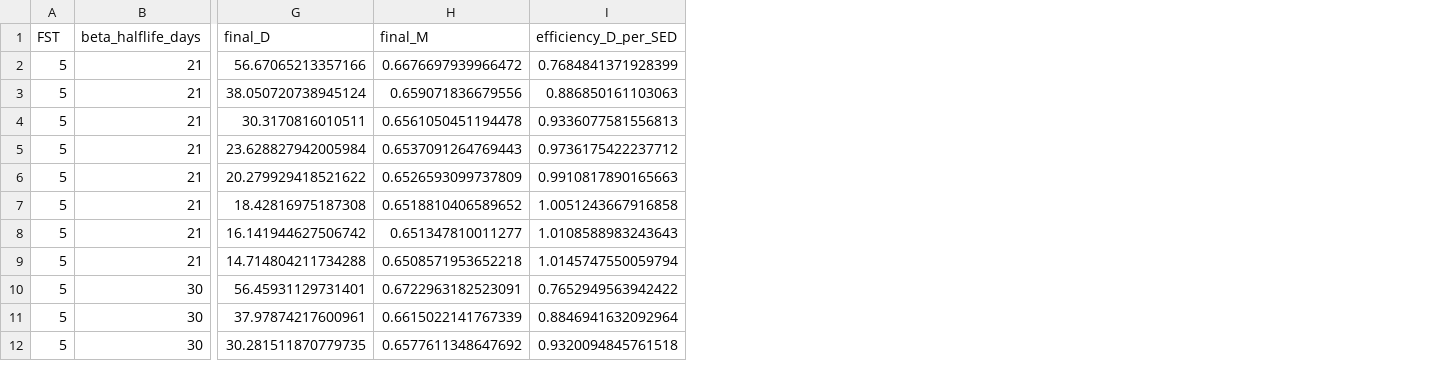
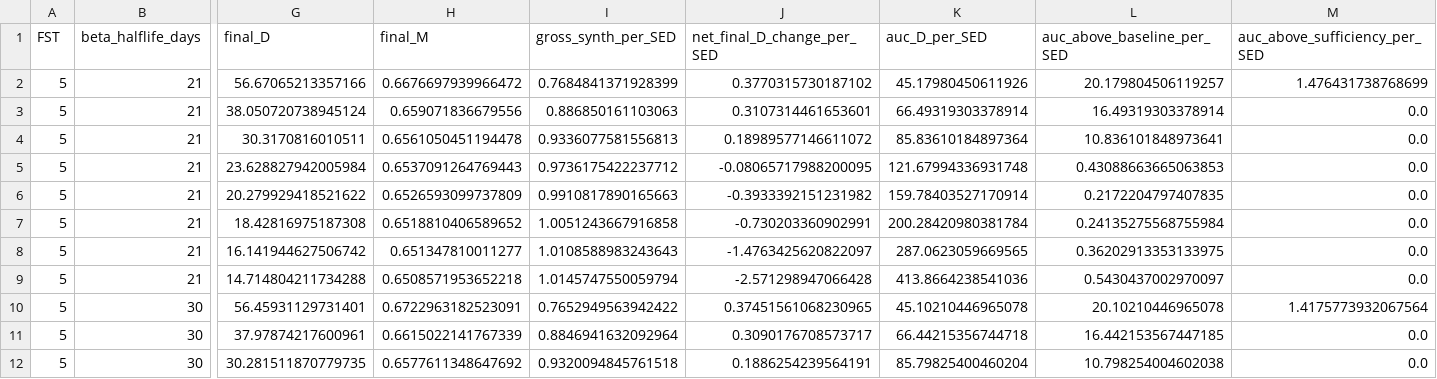
Before and after one commit to AN00927/Sun-Exposure-Intervals, a CSV file: tables/beta_sweep.csv, drawn as a sheet; only a part is shown, gaps mark what is left out; the diff names each change by its address in the sheet, - before the commit and + after, or states it on an @@ line.

```diff
--- a/tables/beta_sweep.csv
+++ b/tables/beta_sweep.csv
+column J (net_final_D_change_per_SED), rows 2-12: 0.3770315730187102 | 0.3107314461653601 | 0.18989577146611072 | -0.08065717988200095 | -0.3933392151231982 | -0.730203360902991 | -1.4763425620822097 | -2.571298947066428 | 0.37451561068230965 | 0.3090176708573717 | 0.1886254239564191
+column K (auc_D_per_SED), rows 2-12: 45.17980450611926 | 66.49319303378914 | 85.83610184897364 | 121.67994336931748 | 159.78403527170914 | 200.28420980381784 | 287.0623059669565 | 413.8664238541036 | 45.10210446965078 | 66.44215356744718 | 85.79825400460204
+column L (auc_above_baseline_per_SED), rows 2-12: 20.179804506119257 | 16.49319303378914 | 10.836101848973641 | 0.43088663665063853 | 0.2172204797407835 | 0.24135275568755984 | 0.36202913353133975 | 0.5430437002970097 | 20.10210446965078 | 16.442153567447185 | 10.798254004602038
+column M (auc_above_sufficiency_per_SED), rows 2-12: 1.476431738768699 | 0.0 | 0.0 | 0.0 | 0.0 | 0.0 | 0.0 | 0.0 | 1.4175773932067564 | 0.0 | 0.0
-I1: efficiency_D_per_SED
+I1: gross_synth_per_SED
```
Also changed, not shown: tables/framing1_matched_SED.csv, tables/framing2_matched_per_session.csv, 12 other files.
